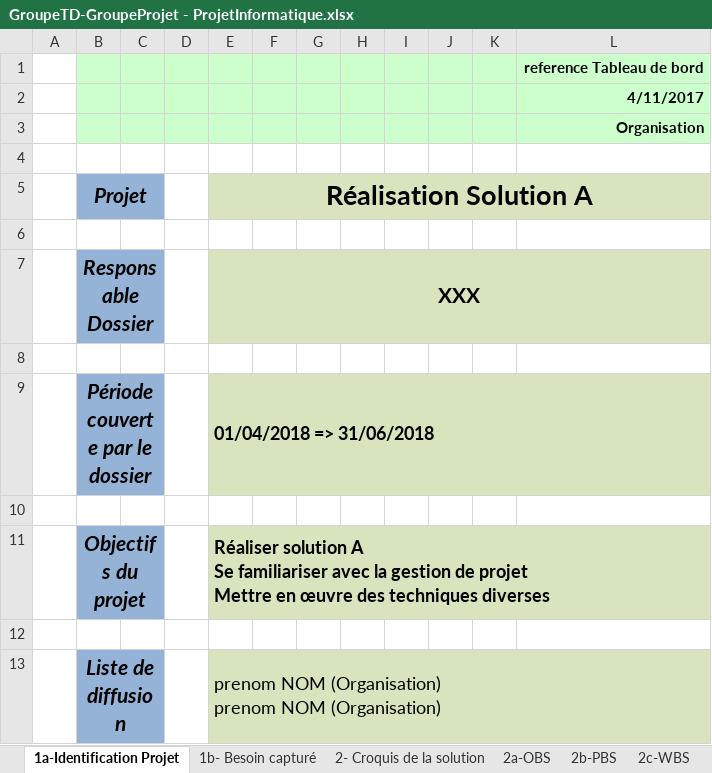
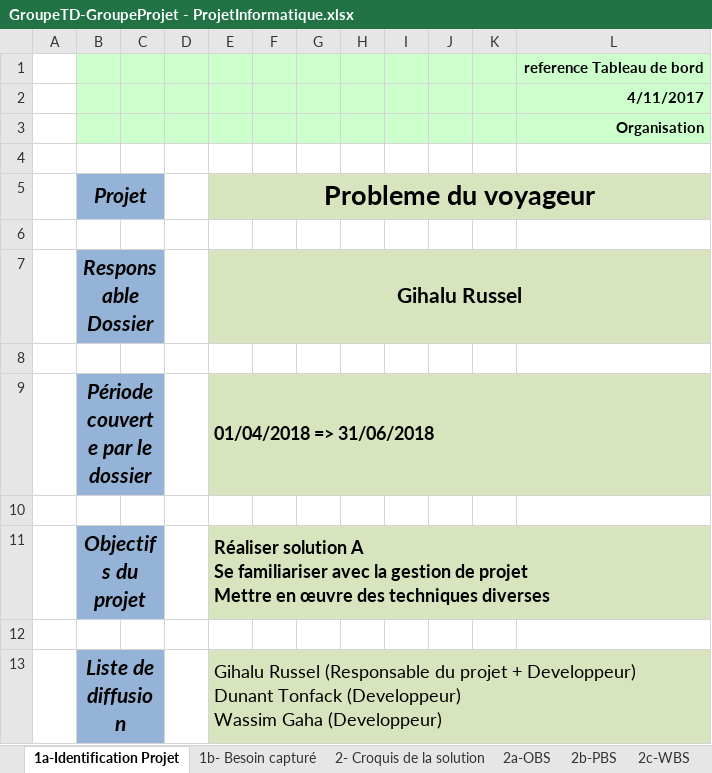
Before and after one commit to ngouadjeudunant-ux/tsp_projet_2025, an Excel workbook: tools/fichier_exel/GroupeTD-GroupeProjet - ProjetInformatique.xlsx, sheet 1a-Identification Projet, drawn as a sheet; values as stored, in another font and other column widths than the file's, no borders; charts and pictures not drawn; ↵ is a line break in a cell; the diff names each change by its address in the sheet, - before the commit and + after, or states it on an @@ line.

```diff
--- a/tools/fichier_exel/GroupeTD-GroupeProjet - ProjetInformatique.xlsx (sheet 1a-Identification Projet)
+++ b/tools/fichier_exel/GroupeTD-GroupeProjet - ProjetInformatique.xlsx (sheet 1a-Identification Projet)
-E5: Réalisation Solution A
+E5: Probleme du voyageur
-E7 (Probleme du voyageur): XXX
+E7 (Probleme du voyageur): Gihalu Russel
-E13 (Probleme du voyageur): prenom NOM (Organisation) ↵ prenom NOM (Organisation)
+E13 (Probleme du voyageur): Gihalu Russel (Responsable du projet + Developpeur) ↵ Dunant Tonfack (Developpeur) ↵ Wassim Gaha (Developpeur)
```
Also changed, not shown: sheet 2d-Planning Initial, sheet 3a-Planning courant, sheet 1b- Besoin capturé, sheet 23b- Principaux évènements, sheet 2c-WBS, sheet 23c Actions, 5 more sheets, charts or pictures.
